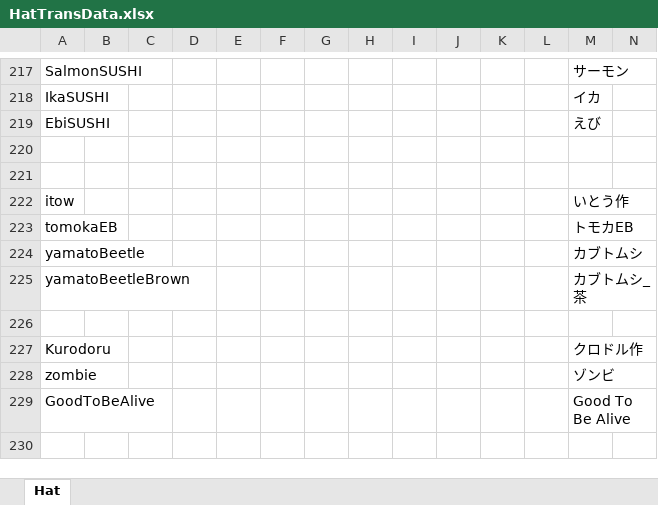
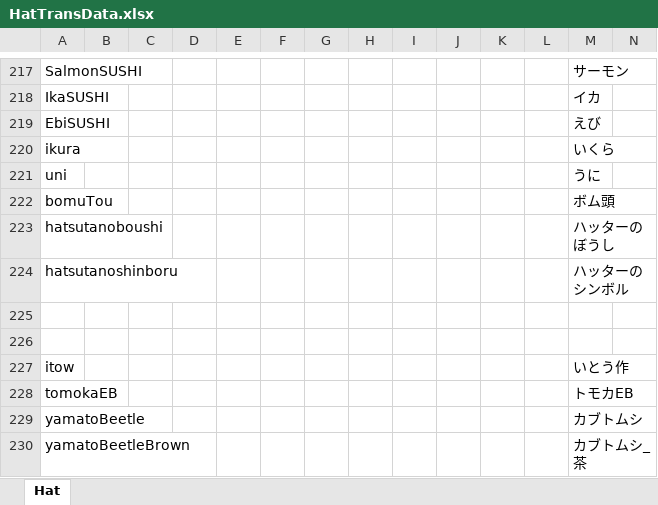
Before and after one commit to yukieiji/ExtremeHats, an Excel workbook: HatTransData.xlsx, sheet Hat, drawn as a sheet; only a part is shown, gaps mark what is left out; the shorter side is filled out with more unchanged rows; values as stored, in another font and other column widths than the file's, no borders; charts and pictures not drawn; rows hold the shown columns only; the diff names each change by its address in the sheet, - before the commit and + after, or states it on an @@ line.

Commit message:
翻訳追加

```diff
--- a/HatTransData.xlsx (sheet Hat)
+++ b/HatTransData.xlsx (sheet Hat)
+row 220: ikura |  |  |  |  |  |  |  |  |  |  |  | いくら
+row 221: uni |  |  |  |  |  |  |  |  |  |  |  | うに
+row 222: bomuTou |  |  |  |  |  |  |  |  |  |  |  | ボム頭
+row 223: hatsutanoboushi |  |  |  |  |  |  |  |  |  |  |  | ハッターのぼうし
+row 224: hatsutanoshinboru |  |  |  |  |  |  |  |  |  |  |  | ハッターのシンボル
```
Also changed, not shown: charts or pictures.
